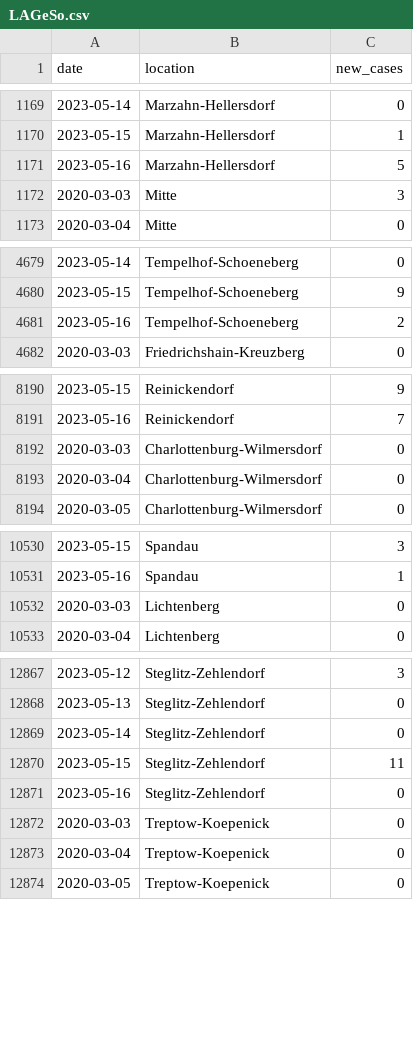
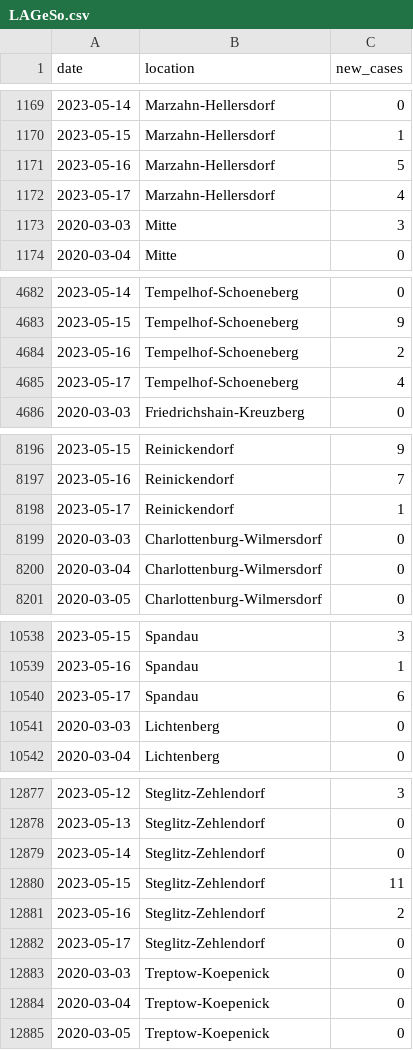
Before and after one commit to bjornpiltz/covid_berlin, a CSV file: LAGeSo.csv, drawn as a sheet; only a part is shown, gaps mark what is left out; the diff covers the shown part only.

```diff
--- a/LAGeSo.csv
+++ b/LAGeSo.csv
@@ -1171,2 +1171,3 @@ date,location,new_cases
 2023-05-16,Marzahn-Hellersdorf,5
+2023-05-17,Marzahn-Hellersdorf,4
 2020-03-03,Mitte,3
@@ -4681,2 +4684,3 @@ date,location,new_cases
 2023-05-16,Tempelhof-Schoeneberg,2
+2023-05-17,Tempelhof-Schoeneberg,4
 2020-03-03,Friedrichshain-Kreuzberg,0
@@ -8191,2 +8197,3 @@ date,location,new_cases
 2023-05-16,Reinickendorf,7
+2023-05-17,Reinickendorf,1
 2020-03-03,Charlottenburg-Wilmersdorf,0
@@ -10531,2 +10539,3 @@ date,location,new_cases
 2023-05-16,Spandau,1
+2023-05-17,Spandau,6
 2020-03-03,Lichtenberg,0
@@ -12870,3 +12880,4 @@ date,location,new_cases
 2023-05-15,Steglitz-Zehlendorf,11
-2023-05-16,Steglitz-Zehlendorf,0
+2023-05-16,Steglitz-Zehlendorf,2
+2023-05-17,Steglitz-Zehlendorf,0
 2020-03-03,Treptow-Koepenick,0
```
Also changed, not shown: 7 added rows and 5 edited cells elsewhere in this file.
